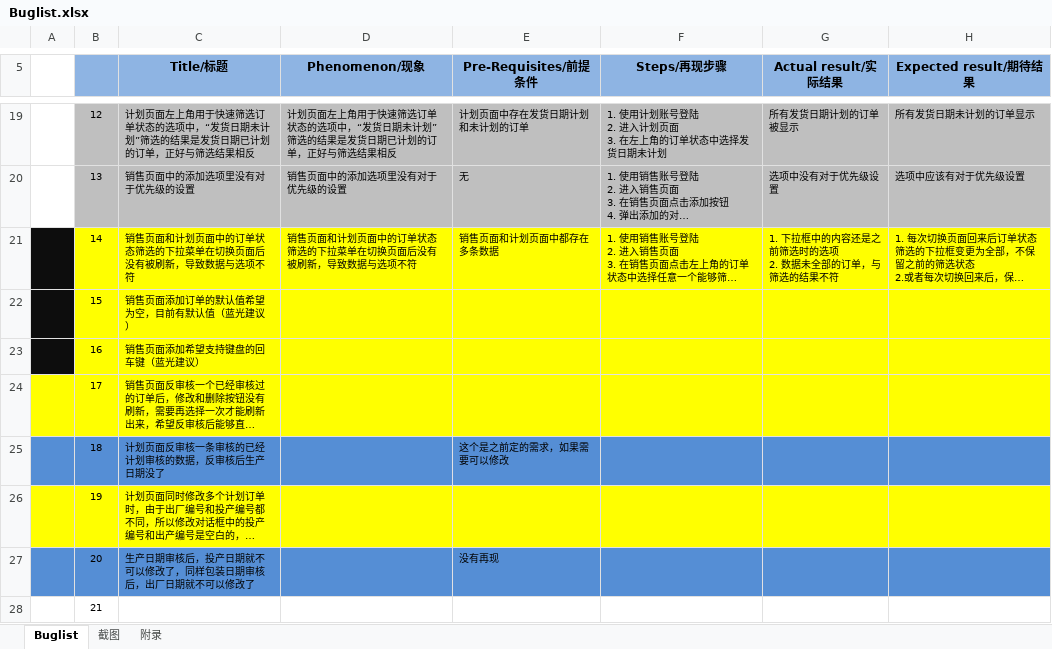
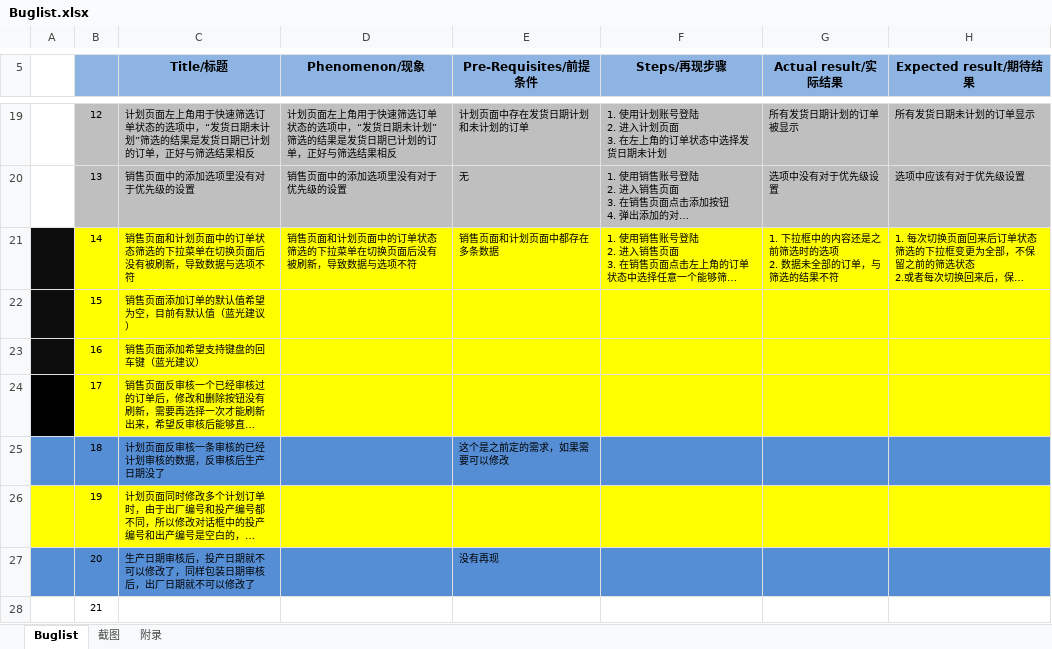
Before and after one commit to Patrick-Wang/BlueRay, an Excel workbook: Documentation/Buglist.xlsx, sheet Buglist, drawn as a sheet; only a part is shown, gaps mark what is left out; long unchanged cells end in …; values as stored, in another font and other column widths than the file's, no borders; the diff names each change by its address in the sheet, - before the commit and + after, or states it on an @@ line.

```diff
--- a/Documentation/Buglist.xlsx (sheet Buglist)
+++ b/Documentation/Buglist.xlsx (sheet Buglist)
-A24 fill: #FFFF00
+A24 fill: #000000
```
Also changed, not shown: 1 other file.
